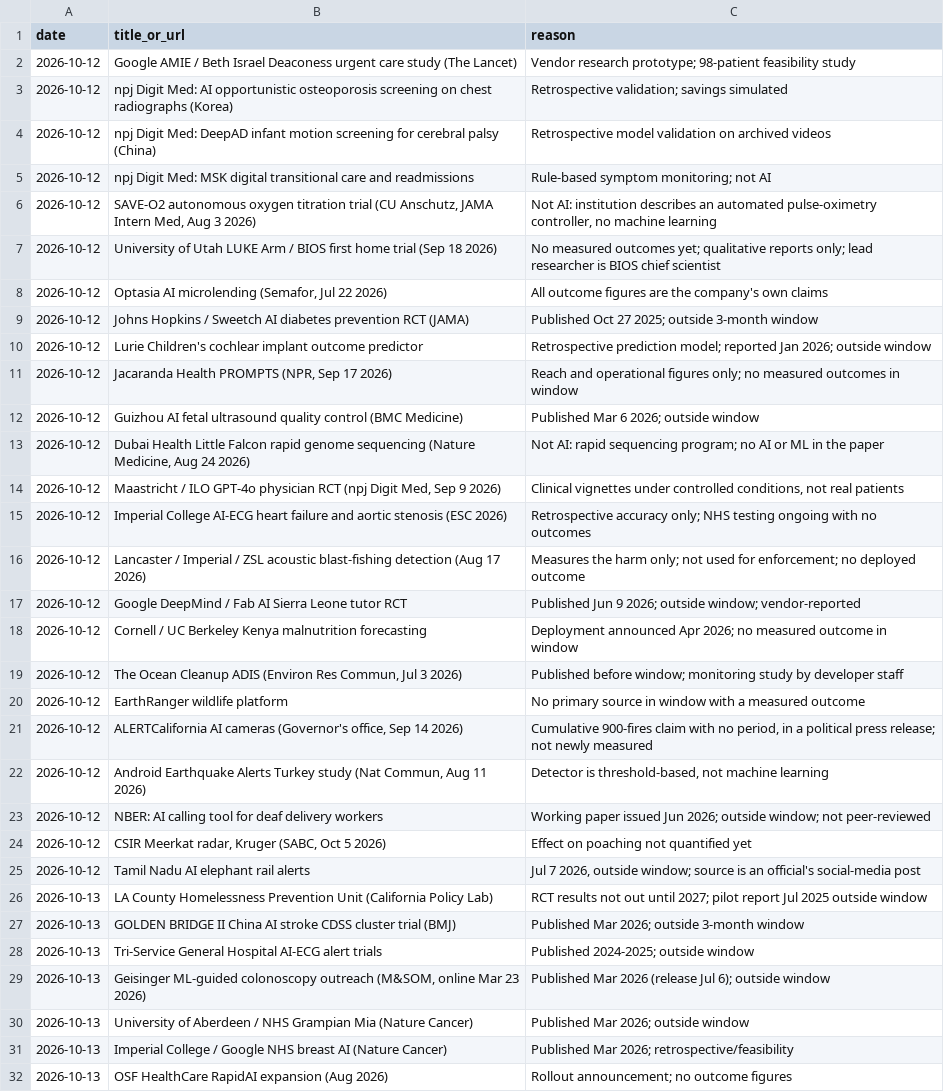
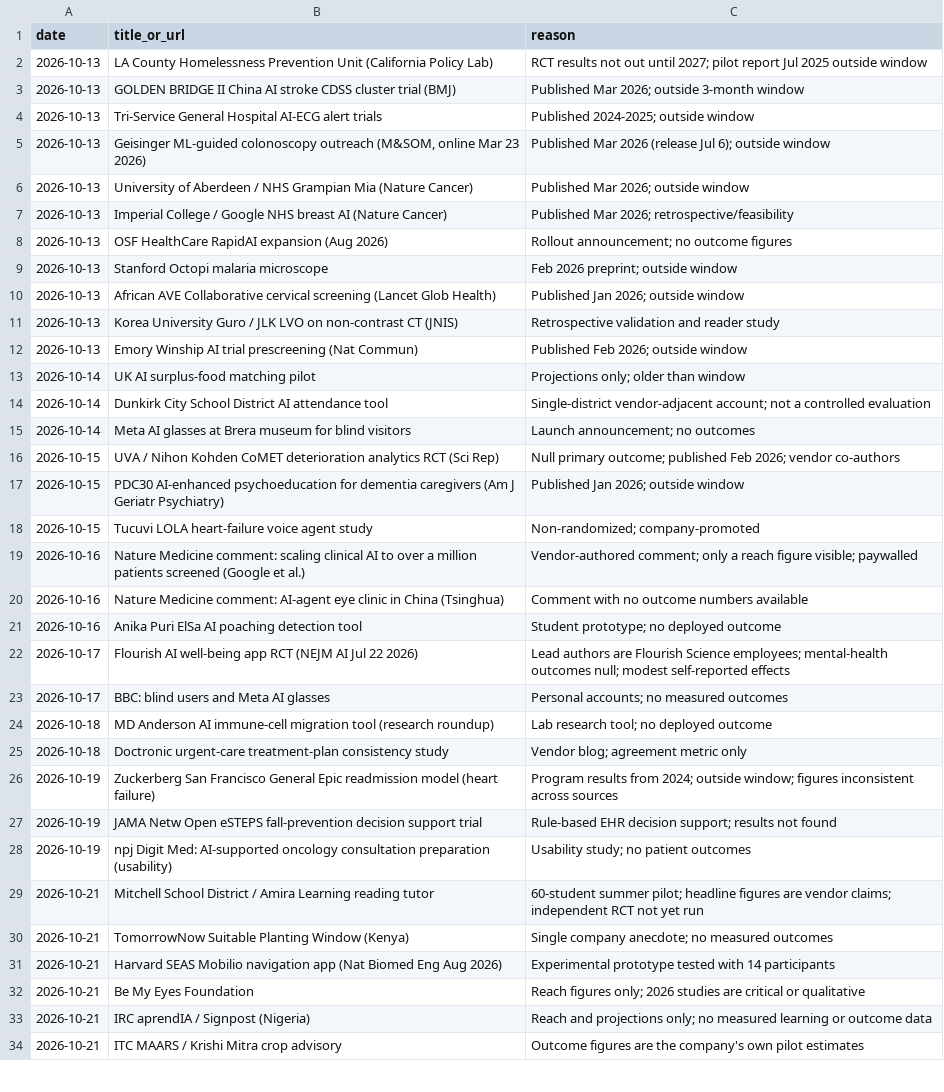
Before and after one commit to AviMaderer/AI-the-Good, a CSV file: data/rejects.csv, drawn as a sheet; only a part is shown; the shorter side is filled out with more unchanged rows; removed rows and columns are numbered as before the commit, all else as after; the diff covers the shown part only; the diff names each change by its address in the sheet, - before the commit and + after, or states it on an @@ line.

```diff
--- a/data/rejects.csv
+++ b/data/rejects.csv
-row 2: 2026-10-12 | Google AMIE / Beth Israel Deaconess urgent care study (The Lancet) | Vendor research prototype; 98-patient feasibility study
-row 3: 2026-10-12 | npj Digit Med: AI opportunistic osteoporosis screening on chest radiographs (Korea) | Retrospective validation; savings simulated
-row 4: 2026-10-12 | npj Digit Med: DeepAD infant motion screening for cerebral palsy (China) | Retrospective model validation on archived videos
-row 5: 2026-10-12 | npj Digit Med: MSK digital transitional care and readmissions | Rule-based symptom monitoring; not AI
-row 6: 2026-10-12 | SAVE-O2 autonomous oxygen titration trial (CU Anschutz, JAMA Intern Med, Aug 3 2026) | Not AI: institution describes an automated pulse-oximetry controller, no machine learning
-row 7: 2026-10-12 | University of Utah LUKE Arm / BIOS first home trial (Sep 18 2026) | No measured outcomes yet; qualitative reports only; lead researcher is BIOS chief scientist
-row 8: 2026-10-12 | Optasia AI microlending (Semafor, Jul 22 2026) | All outcome figures are the company's own claims
-row 9: 2026-10-12 | Johns Hopkins / Sweetch AI diabetes prevention RCT (JAMA) | Published Oct 27 2025; outside 3-month window
-row 10: 2026-10-12 | Lurie Children's cochlear implant outcome predictor | Retrospective prediction model; reported Jan 2026; outside window
-row 11: 2026-10-12 | Jacaranda Health PROMPTS (NPR, Sep 17 2026) | Reach and operational figures only; no measured outcomes in window
-row 12: 2026-10-12 | Guizhou AI fetal ultrasound quality control (BMC Medicine) | Published Mar 6 2026; outside window
-row 13: 2026-10-12 | Dubai Health Little Falcon rapid genome sequencing (Nature Medicine, Aug 24 2026) | Not AI: rapid sequencing program; no AI or ML in the paper
-row 14: 2026-10-12 | Maastricht / ILO GPT-4o physician RCT (npj Digit Med, Sep 9 2026) | Clinical vignettes under controlled conditions, not real patients
-row 15: 2026-10-12 | Imperial College AI-ECG heart failure and aortic stenosis (ESC 2026) | Retrospective accuracy only; NHS testing ongoing with no outcomes
-row 16: 2026-10-12 | Lancaster / Imperial / ZSL acoustic blast-fishing detection (Aug 17 2026) | Measures the harm only; not used for enforcement; no deployed outcome
-row 17: 2026-10-12 | Google DeepMind / Fab AI Sierra Leone tutor RCT | Published Jun 9 2026; outside window; vendor-reported
-row 18: 2026-10-12 | Cornell / UC Berkeley Kenya malnutrition forecasting | Deployment announced Apr 2026; no measured outcome in window
-row 19: 2026-10-12 | The Ocean Cleanup ADIS (Environ Res Commun, Jul 3 2026) | Published before window; monitoring study by developer staff
-row 20: 2026-10-12 | EarthRanger wildlife platform | No primary source in window with a measured outcome
-row 21: 2026-10-12 | ALERTCalifornia AI cameras (Governor's office, Sep 14 2026) | Cumulative 900-fires claim with no period, in a political press release; not newly measured
-row 22: 2026-10-12 | Android Earthquake Alerts Turkey study (Nat Commun, Aug 11 2026) | Detector is threshold-based, not machine learning
-row 23: 2026-10-12 | NBER: AI calling tool for deaf delivery workers | Working paper issued Jun 2026; outside window; not peer-reviewed
-row 24: 2026-10-12 | CSIR Meerkat radar, Kruger (SABC, Oct 5 2026) | Effect on poaching not quantified yet
-row 25: 2026-10-12 | Tamil Nadu AI elephant rail alerts | Jul 7 2026, outside window; source is an official's social-media post
```
Also changed, not shown: 5 added rows elsewhere in this file.
